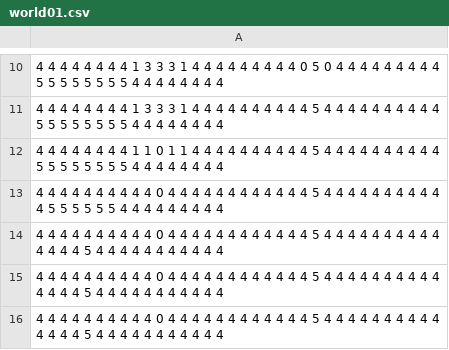
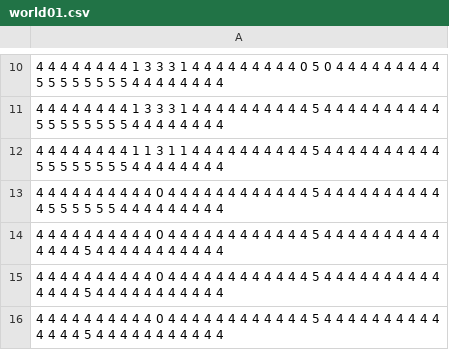
Before and after one commit to Rogovolod/java_core, a CSV file: src/main/java/games/practice2d/res/maps/world01.csv, drawn as a sheet; only a part is shown, gaps mark what is left out.

```diff
--- a/src/main/java/games/practice2d/res/maps/world01.csv
+++ b/src/main/java/games/practice2d/res/maps/world01.csv
@@ -11,3 +11,3 @@
 4 4 4 4 4 4 4 4 1 3 3 3 1 4 4 4 4 4 4 4 4 4 4 5 4 4 4 4 4 4 4 4 4 4 5 5 5 5 5 5 5 5 4 4 4 4 4 4 4 4
-4 4 4 4 4 4 4 4 1 1 0 1 1 4 4 4 4 4 4 4 4 4 4 5 4 4 4 4 4 4 4 4 4 4 5 5 5 5 5 5 5 5 4 4 4 4 4 4 4 4
+4 4 4 4 4 4 4 4 1 1 3 1 1 4 4 4 4 4 4 4 4 4 4 5 4 4 4 4 4 4 4 4 4 4 5 5 5 5 5 5 5 5 4 4 4 4 4 4 4 4
 4 4 4 4 4 4 4 4 4 4 0 4 4 4 4 4 4 4 4 4 4 4 4 5 4 4 4 4 4 4 4 4 4 4 4 5 5 5 5 5 5 4 4 4 4 4 4 4 4 4
```
Also changed, not shown: 18 other files.
